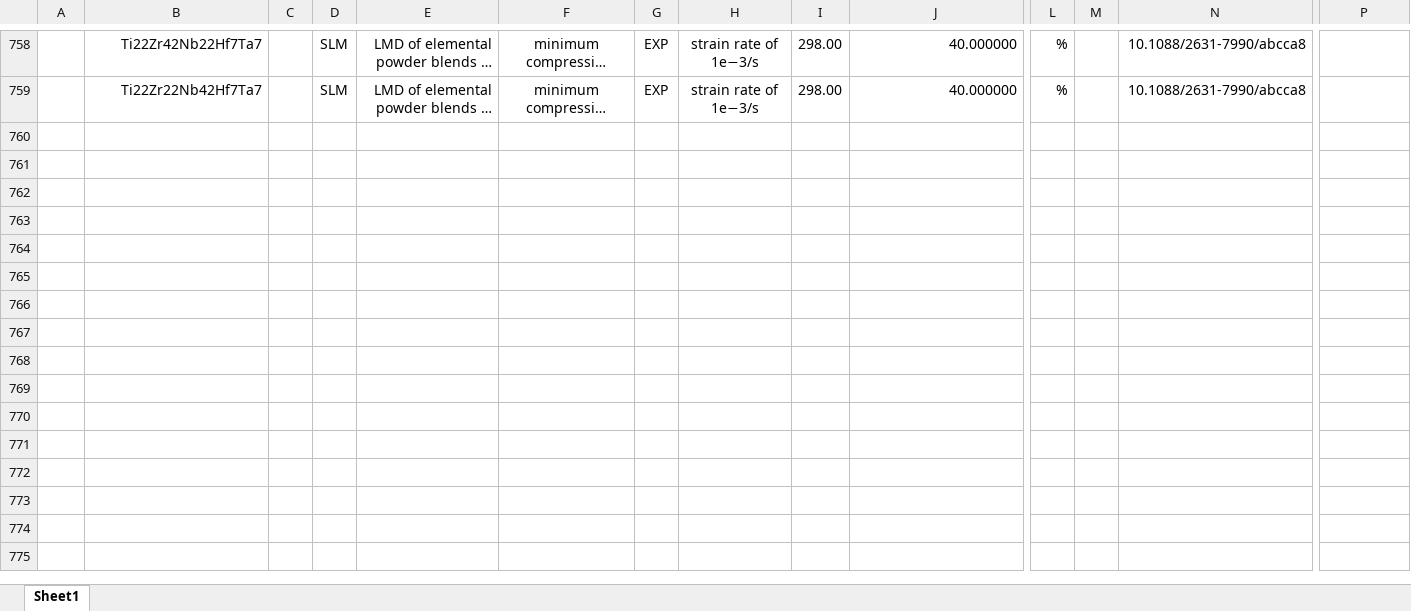
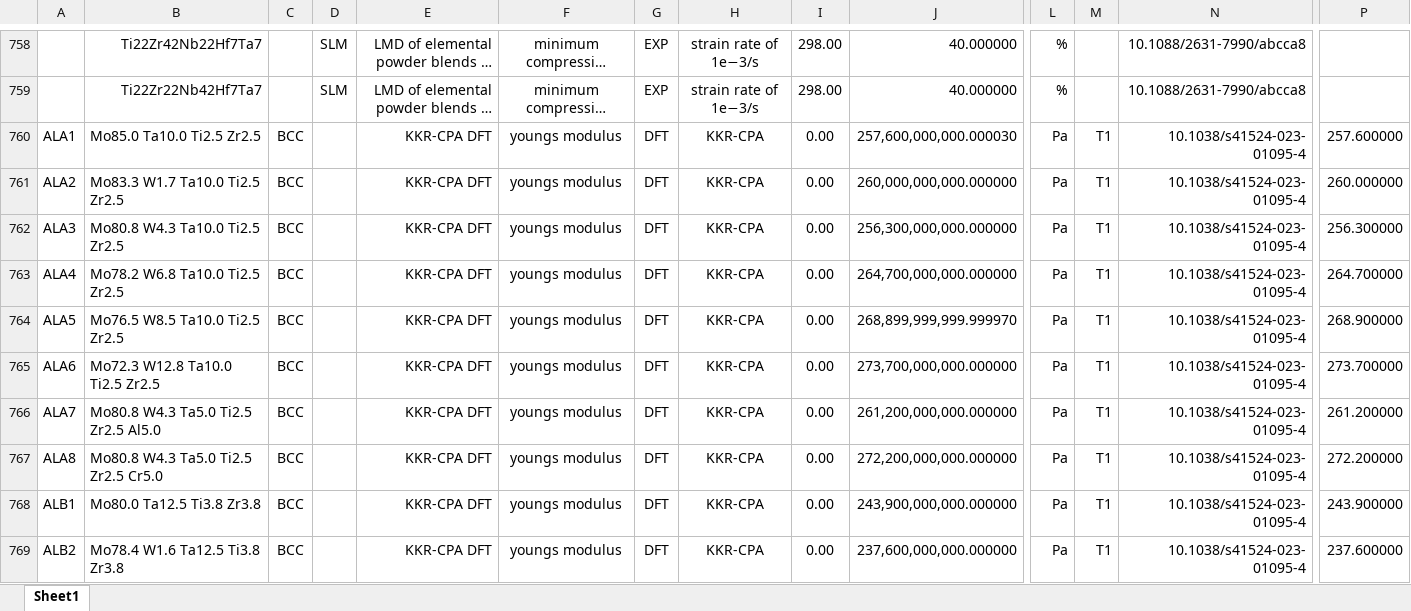
Before and after one commit to amkrajewski/ULTERA-contribute-amkrajewski, an Excel workbook: HighThroughput_Nov2024.xlsx, sheet Sheet1, drawn as a sheet; only a part is shown, gaps mark what is left out; long unchanged cells end in …; values as stored, in another font and other column widths than the file's, no borders; rows hold the shown columns only; the diff covers the shown part only; the diff names each change by its address in the sheet, - before the commit and + after, or states it on an @@ line.

Commit message:
- extracted HT data from `10.1038/s41524-023-01095-4`

```diff
--- a/HighThroughput_Nov2024.xlsx (sheet Sheet1)
+++ b/HighThroughput_Nov2024.xlsx (sheet Sheet1)
+row 760: ALA1 | Mo85.0 Ta10.0 Ti2.5 Zr2.5 | BCC |  | KKR-CPA DFT | youngs modulus | DFT | KKR-CPA | 0.00 | 257,600,000,000.000030 | Pa | T1 | 10.1038/s41524-023-01095-4 | 257.600000
+row 761: ALA2 | Mo83.3 W1.7 Ta10.0 Ti2.5 Zr2.5 | BCC |  | KKR-CPA DFT | youngs modulus | DFT | KKR-CPA | 0.00 | 260,000,000,000.000000 | Pa | T1 | 10.1038/s41524-023-01095-4 | 260.000000
+row 762: ALA3 | Mo80.8 W4.3 Ta10.0 Ti2.5 Zr2.5 | BCC |  | KKR-CPA DFT | youngs modulus | DFT | KKR-CPA | 0.00 | 256,300,000,000.000000 | Pa | T1 | 10.1038/s41524-023-01095-4 | 256.300000
+row 763: ALA4 | Mo78.2 W6.8 Ta10.0 Ti2.5 Zr2.5 | BCC |  | KKR-CPA DFT | youngs modulus | DFT | KKR-CPA | 0.00 | 264,700,000,000.000000 | Pa | T1 | 10.1038/s41524-023-01095-4 | 264.700000
+row 764: ALA5 | Mo76.5 W8.5 Ta10.0 Ti2.5 Zr2.5 | BCC |  | KKR-CPA DFT | youngs modulus | DFT | KKR-CPA | 0.00 | 268,899,999,999.999970 | Pa | T1 | 10.1038/s41524-023-01095-4 | 268.900000
+row 765: ALA6 | Mo72.3 W12.8 Ta10.0 Ti2.5 Zr2.5 | BCC |  | KKR-CPA DFT | youngs modulus | DFT | KKR-CPA | 0.00 | 273,700,000,000.000000 | Pa | T1 | 10.1038/s41524-023-01095-4 | 273.700000
+row 766: ALA7 | Mo80.8 W4.3 Ta5.0 Ti2.5 Zr2.5 Al5.0 | BCC |  | KKR-CPA DFT | youngs modulus | DFT | KKR-CPA | 0.00 | 261,200,000,000.000000 | Pa | T1 | 10.1038/s41524-023-01095-4 | 261.200000
+row 767: ALA8 | Mo80.8 W4.3 Ta5.0 Ti2.5 Zr2.5 Cr5.0 | BCC |  | KKR-CPA DFT | youngs modulus | DFT | KKR-CPA | 0.00 | 272,200,000,000.000000 | Pa | T1 | 10.1038/s41524-023-01095-4 | 272.200000
+row 768: ALB1 | Mo80.0 Ta12.5 Ti3.8 Zr3.8 | BCC |  | KKR-CPA DFT | youngs modulus | DFT | KKR-CPA | 0.00 | 243,900,000,000.000000 | Pa | T1 | 10.1038/s41524-023-01095-4 | 243.900000
+row 769: ALB2 | Mo78.4 W1.6 Ta12.5 Ti3.8 Zr3.8 | BCC |  | KKR-CPA DFT | youngs modulus | DFT | KKR-CPA | 0.00 | 237,600,000,000.000000 | Pa | T1 | 10.1038/s41524-023-01095-4 | 237.600000
```
Also changed, not shown: 128 added rows elsewhere in this sheet.
